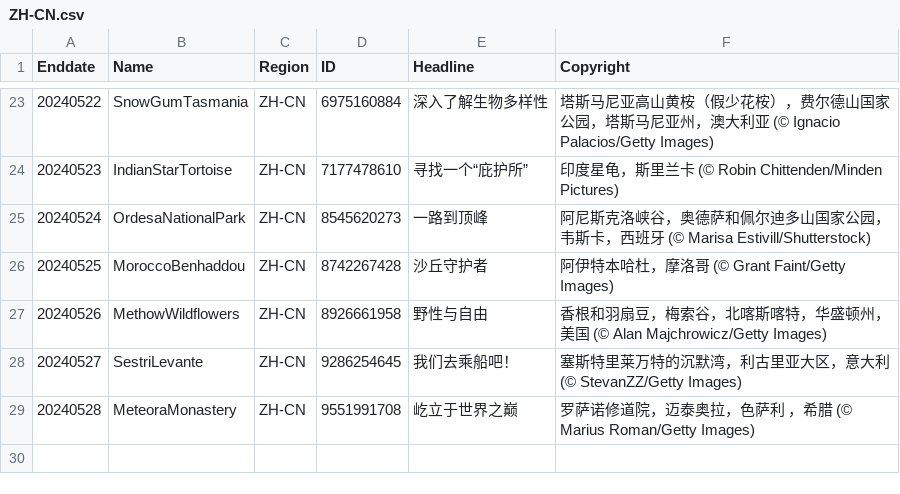
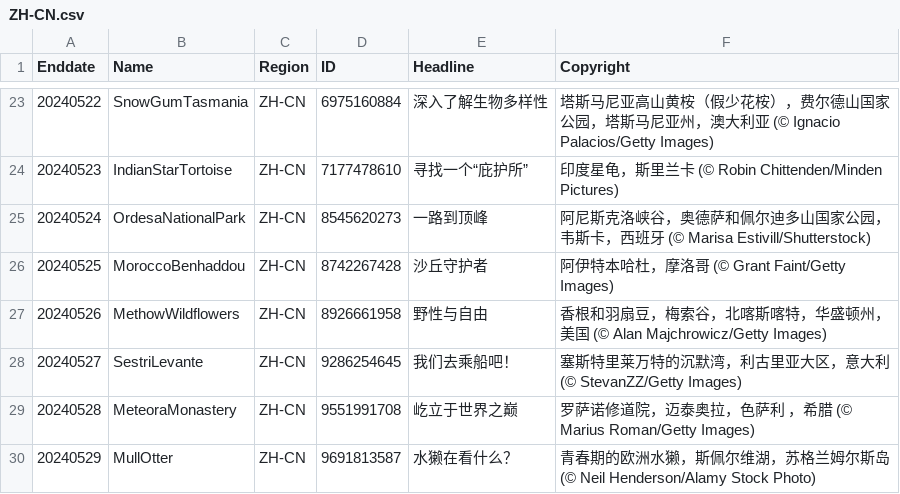
Before and after one commit to tauyoungsama/imageArchive, a CSV file: metadata/ZH-CN.csv, drawn as a sheet; only a part is shown, gaps mark what is left out.

```diff
--- a/metadata/ZH-CN.csv
+++ b/metadata/ZH-CN.csv
@@ -29 +29,2 @@ Enddate,Name,Region,ID,Headline,Copyright
 20240528,MeteoraMonastery,ZH-CN,9551991708,"屹立于世界之巅","罗萨诺修道院，迈泰奥拉，色萨利 ，希腊 (© Marius Roman/Getty Images)"
+20240529,MullOtter,ZH-CN,9691813587,"水獭在看什么？","青春期的欧洲水獭，斯佩尔维湖，苏格兰姆尔斯岛 (© Neil Henderson/Alamy Stock Photo)"
```
Also changed, not shown: metadata/DE-DE.csv, metadata/EN-GB.csv, 9 other files.
